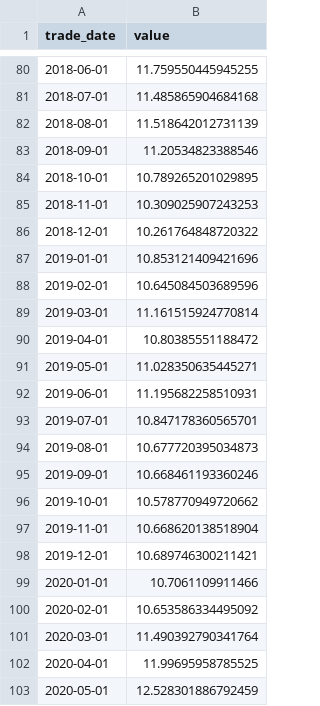
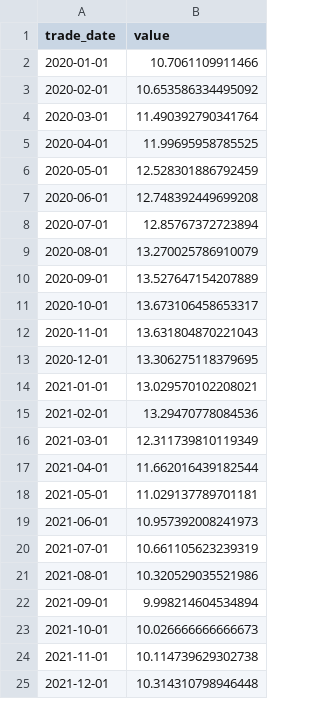
Before and after one commit to RyougiTale/Commodity-Price-Forecasts, a CSV file: data/macro/social_financing_yoy.csv, drawn as a sheet; only a part is shown, gaps mark what is left out; the shorter side is filled out with more unchanged rows; removed rows and columns are numbered as before the commit, all else as after; the diff covers the shown part only; the diff names each change by its address in the sheet, - before the commit and + after, or states it on an @@ line.

Commit message:
update data

```diff
--- a/data/macro/social_financing_yoy.csv
+++ b/data/macro/social_financing_yoy.csv
-row 80: 2018-06-01 | 11.759550445945255
-row 81: 2018-07-01 | 11.485865904684168
-row 82: 2018-08-01 | 11.518642012731139
-row 83: 2018-09-01 | 11.20534823388546
-row 84: 2018-10-01 | 10.789265201029895
-row 85: 2018-11-01 | 10.309025907243253
-row 86: 2018-12-01 | 10.261764848720322
-row 87: 2019-01-01 | 10.853121409421696
-row 88: 2019-02-01 | 10.645084503689596
-row 89: 2019-03-01 | 11.161515924770814
-row 90: 2019-04-01 | 10.80385551188472
-row 91: 2019-05-01 | 11.028350635445271
-row 92: 2019-06-01 | 11.195682258510931
-row 93: 2019-07-01 | 10.847178360565701
-row 94: 2019-08-01 | 10.677720395034873
-row 95: 2019-09-01 | 10.668461193360246
-row 96: 2019-10-01 | 10.578770949720662
-row 97: 2019-11-01 | 10.668620138518904
-row 98: 2019-12-01 | 10.689746300211421
```
Also changed, not shown: 1 added row and 78 removed rows elsewhere in this file, data/macro/cpi_yoy.csv, data/macro/m1_yoy.csv, 40 other files.
